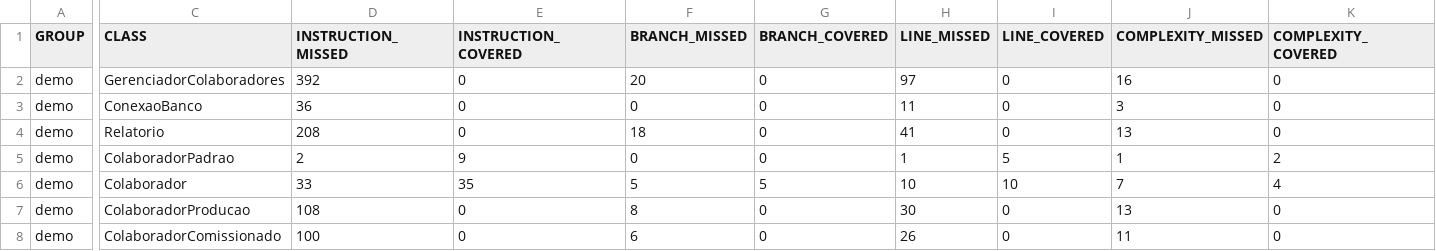
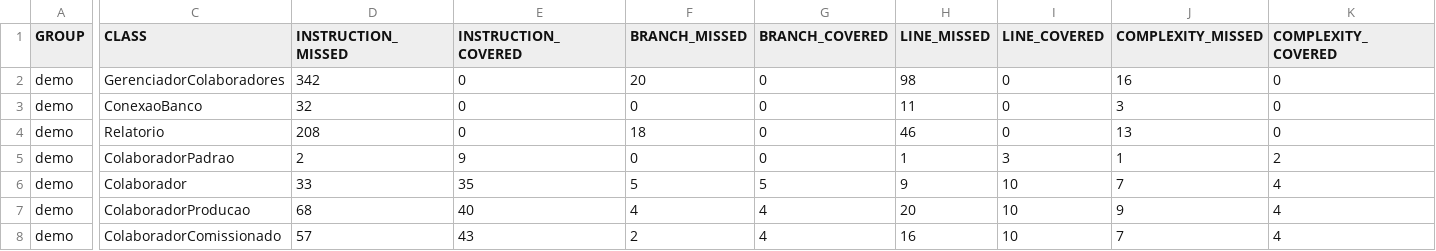
Before and after one commit to pedroabueno06/Folha-de-Pagamento, a CSV file: target/site/jacoco/jacoco.csv, drawn as a sheet; only a part is shown, gaps mark what is left out; the diff covers the shown part only; the diff names each change by its address in the sheet, - before the commit and + after, or states it on an @@ line.

```diff
--- a/target/site/jacoco/jacoco.csv
+++ b/target/site/jacoco/jacoco.csv
-D2 (INSTRUCTION_MISSED): 392
+D2 (INSTRUCTION_MISSED): 342
-H2 (LINE_MISSED): 97
+H2 (LINE_MISSED): 98
-D3 (INSTRUCTION_MISSED): 36
+D3 (INSTRUCTION_MISSED): 32
-H4 (LINE_MISSED): 41
+H4 (LINE_MISSED): 46
-I5 (LINE_COVERED): 5
+I5 (LINE_COVERED): 3
-H6 (LINE_MISSED): 10
+H6 (LINE_MISSED): 9
-D7 (INSTRUCTION_MISSED): 108
+D7 (INSTRUCTION_MISSED): 68
-E7 (INSTRUCTION_COVERED): 0
+E7 (INSTRUCTION_COVERED): 40
-F7 (BRANCH_MISSED): 8
+F7 (BRANCH_MISSED): 4
-G7:G8 (BRANCH_COVERED): 0
+G7:G8 (BRANCH_COVERED): 4
-H7 (LINE_MISSED): 30
+H7 (LINE_MISSED): 20
-I7:I8 (LINE_COVERED): 0
+I7:I8 (LINE_COVERED): 10
-J7 (COMPLEXITY_MISSED): 13
+J7 (COMPLEXITY_MISSED): 9
-K7:K8 (COMPLEXITY_COVERED): 0
+K7:K8 (COMPLEXITY_COVERED): 4
-D8 (INSTRUCTION_MISSED): 100
+D8 (INSTRUCTION_MISSED): 57
-E8 (INSTRUCTION_COVERED): 0
+E8 (INSTRUCTION_COVERED): 43
-F8 (BRANCH_MISSED): 6
+F8 (BRANCH_MISSED): 2
-H8 (LINE_MISSED): 26
+H8 (LINE_MISSED): 16
-J8 (COMPLEXITY_MISSED): 11
+J8 (COMPLEXITY_MISSED): 7
```
Also changed, not shown: 4 edited cells elsewhere in this file, 40 other files.
